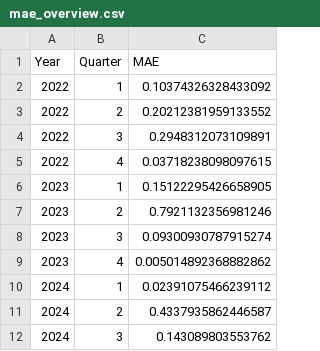
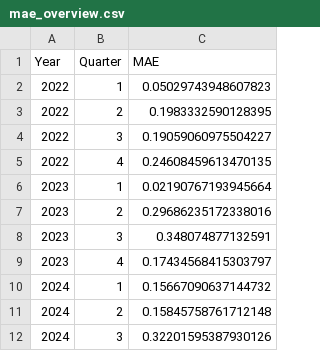
Before and after one commit to evdhout/uwv, a CSV file: notebooks/mae_overview.csv, drawn as a sheet.

```diff
--- a/notebooks/mae_overview.csv
+++ b/notebooks/mae_overview.csv
@@ -1,12 +1,12 @@
 Year,Quarter,MAE
-2022,1,0.10374326328433092
-2022,2,0.20212381959133552
-2022,3,0.2948312073109891
-2022,4,0.03718238098097615
-2023,1,0.15122295426658905
-2023,2,0.7921132356981246
-2023,3,0.09300930787915274
-2023,4,0.005014892368882862
-2024,1,0.02391075466239112
-2024,2,0.4337935862446587
-2024,3,0.143089803553762
+2022,1,0.05029743948607823
+2022,2,0.1983332590128395
+2022,3,0.19059060975504227
+2022,4,0.24608459613470135
+2023,1,0.02190767193945664
+2023,2,0.29686235172338016
+2023,3,0.348074877132591
+2023,4,0.17434568415303797
+2024,1,0.15667090637144732
+2024,2,0.15845758761712148
+2024,3,0.32201595387930126
```
Also changed, not shown: 6 other files.
